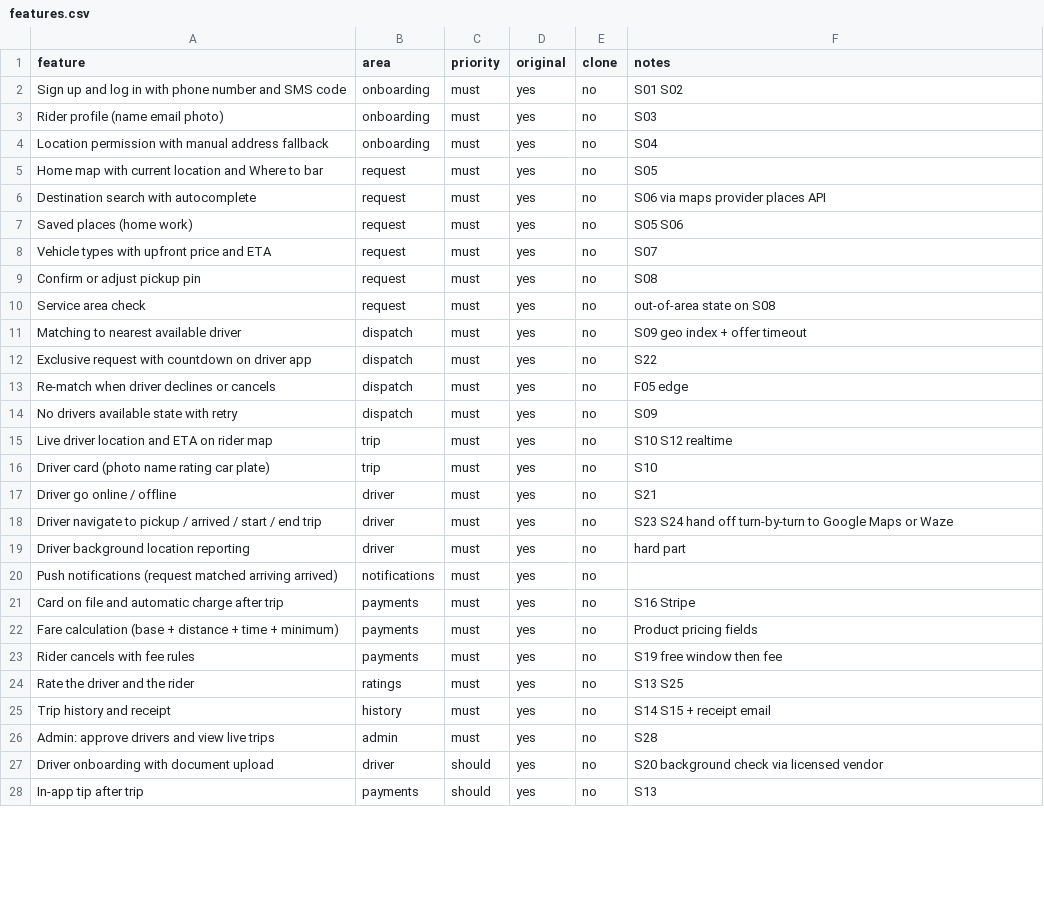
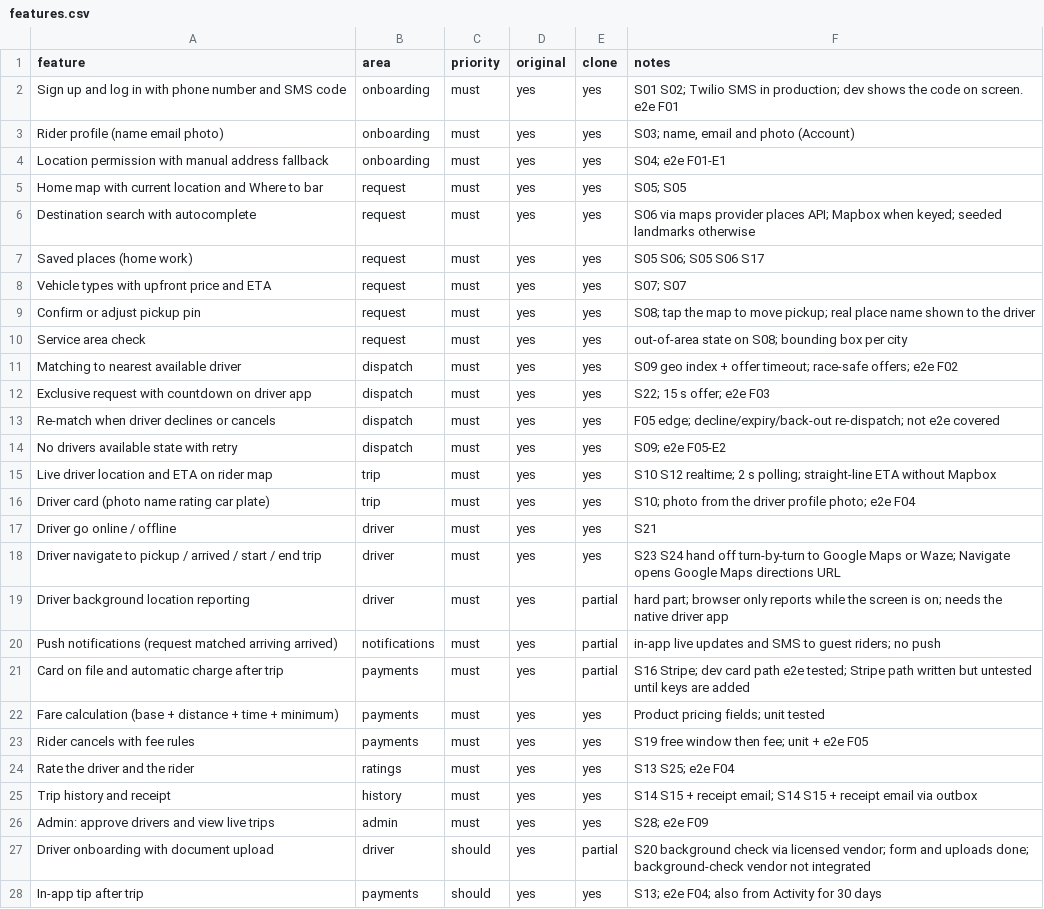
Before and after one commit to HershelSchwartz/Echomediagroup, a CSV file: replica/features.csv, drawn as a sheet; only a part is shown; the diff covers the shown part only.

```diff
--- a/replica/features.csv
+++ b/replica/features.csv
@@ -1,28 +1,28 @@
 feature,area,priority,original,clone,notes
-Sign up and log in with phone number and SMS code,onboarding,must,yes,no,S01 S02
-Rider profile (name email photo),onboarding,must,yes,no,S03
-Location permission with manual address fallback,onboarding,must,yes,no,S04
-Home map with current location and Where to bar,request,must,yes,no,S05
-Destination search with autocomplete,request,must,yes,no,S06 via maps provider places API
-Saved places (home work),request,must,yes,no,S05 S06
-Vehicle types with upfront price and ETA,request,must,yes,no,S07
-Confirm or adjust pickup pin,request,must,yes,no,S08
-Service area check,request,must,yes,no,out-of-area state on S08
-Matching to nearest available driver,dispatch,must,yes,no,S09 geo index + offer timeout
-Exclusive request with countdown on driver app,dispatch,must,yes,no,S22
-Re-match when driver declines or cancels,dispatch,must,yes,no,F05 edge
-No drivers available state with retry,dispatch,must,yes,no,S09
-Live driver location and ETA on rider map,trip,must,yes,no,S10 S12 realtime
-Driver card (photo name rating car plate),trip,must,yes,no,S10
-Driver go online / offline,driver,must,yes,no,S21
-Driver navigate to pickup / arrived / start / end trip,driver,must,yes,no,S23 S24 hand off turn-by-turn to Google Maps or Waze
-Driver background location reporting,driver,must,yes,no,hard part
-Push notifications (request matched arriving arrived),notifications,must,yes,no,
-Card on file and automatic charge after trip,payments,must,yes,no,S16 Stripe
-Fare calculation (base + distance + time + minimum),payments,must,yes,no,Product pricing fields
-Rider cancels with fee rules,payments,must,yes,no,S19 free window then fee
-Rate the driver and the rider,ratings,must,yes,no,S13 S25
-Trip history and receipt,history,must,yes,no,S14 S15 + receipt email
-Admin: approve drivers and view live trips,admin,must,yes,no,S28
-Driver onboarding with document upload,driver,should,yes,no,S20 background check via licensed vendor
-In-app tip after trip,payments,should,yes,no,S13
+Sign up and log in with phone number and SMS code,onboarding,must,yes,yes,S01 S02; Twilio SMS in production; dev shows the code on screen. e2e F01
+Rider profile (name email photo),onboarding,must,yes,yes,"S03; name, email and photo (Account)"
+Location permission with manual address fallback,onboarding,must,yes,yes,S04; e2e F01-E1
+Home map with current location and Where to bar,request,must,yes,yes,S05; S05
+Destination search with autocomplete,request,must,yes,yes,S06 via maps provider places API; Mapbox when keyed; seeded landmarks otherwise
+Saved places (home work),request,must,yes,yes,S05 S06; S05 S06 S17
+Vehicle types with upfront price and ETA,request,must,yes,yes,S07; S07
+Confirm or adjust pickup pin,request,must,yes,yes,S08; tap the map to move pickup; real place name shown to the driver
+Service area check,request,must,yes,yes,out-of-area state on S08; bounding box per city
+Matching to nearest available driver,dispatch,must,yes,yes,S09 geo index + offer timeout; race-safe offers; e2e F02
+Exclusive request with countdown on driver app,dispatch,must,yes,yes,S22; 15 s offer; e2e F03
+Re-match when driver declines or cancels,dispatch,must,yes,yes,F05 edge; decline/expiry/back-out re-dispatch; not e2e covered
+No drivers available state with retry,dispatch,must,yes,yes,S09; e2e F05-E2
+Live driver location and ETA on rider map,trip,must,yes,yes,S10 S12 realtime; 2 s polling; straight-line ETA without Mapbox
+Driver card (photo name rating car plate),trip,must,yes,yes,S10; photo from the driver profile photo; e2e F04
+Driver go online / offline,driver,must,yes,yes,S21
+Driver navigate to pickup / arrived / start / end trip,driver,must,yes,yes,S23 S24 hand off turn-by-turn to Google Maps or Waze; Navigate opens Google Maps directions URL
+Driver background location reporting,driver,must,yes,partial,hard part; browser only reports while the screen is on; needs the native driver app
+Push notifications (request matched arriving arrived),notifications,must,yes,partial,in-app live updates and SMS to guest riders; no push
+Card on file and automatic charge after trip,payments,must,yes,partial,S16 Stripe; dev card path e2e tested; Stripe path written but untested until keys are added
+Fare calculation (base + distance + time + minimum),payments,must,yes,yes,Product pricing fields; unit tested
+Rider cancels with fee rules,payments,must,yes,yes,S19 free window then fee; unit + e2e F05
+Rate the driver and the rider,ratings,must,yes,yes,S13 S25; e2e F04
+Trip history and receipt,history,must,yes,yes,S14 S15 + receipt email; S14 S15 + receipt email via outbox
+Admin: approve drivers and view live trips,admin,must,yes,yes,S28; e2e F09
+Driver onboarding with document upload,driver,should,yes,partial,S20 background check via licensed vendor; form and uploads done; background-check vendor not integrated
+In-app tip after trip,payments,should,yes,yes,S13; e2e F04; also from Activity for 30 days
```
Also changed, not shown: 29 edited cells elsewhere in this file, 22 other files.
